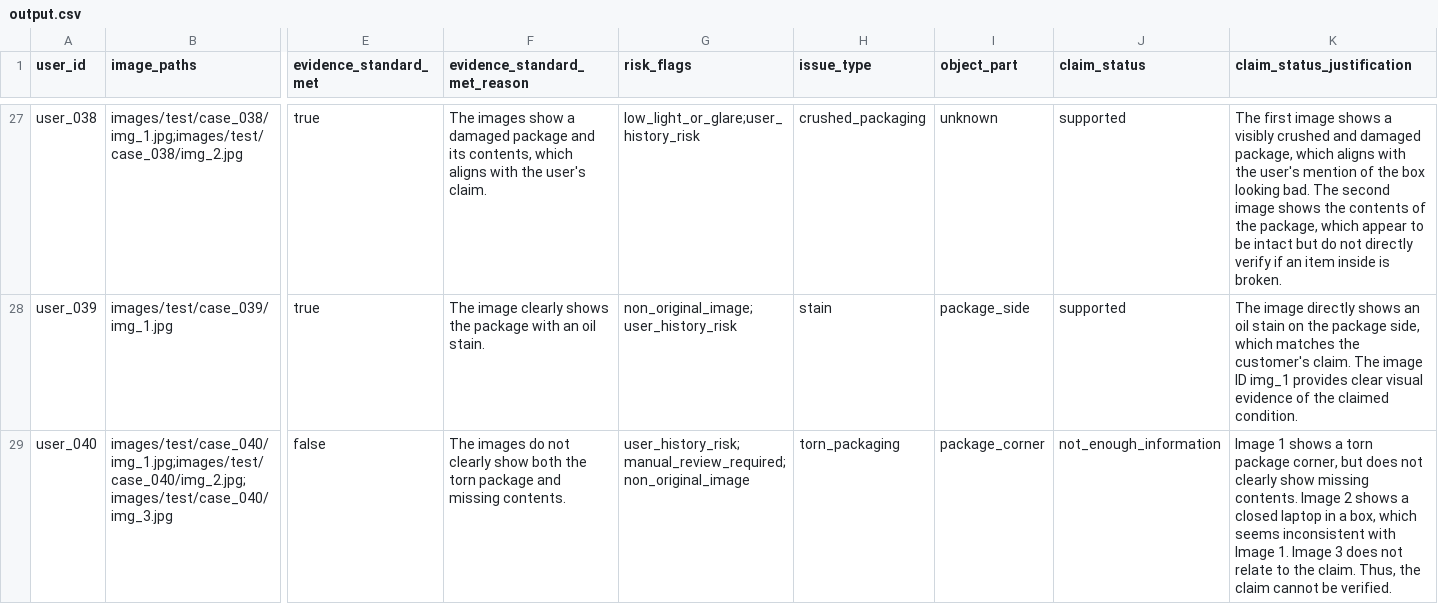
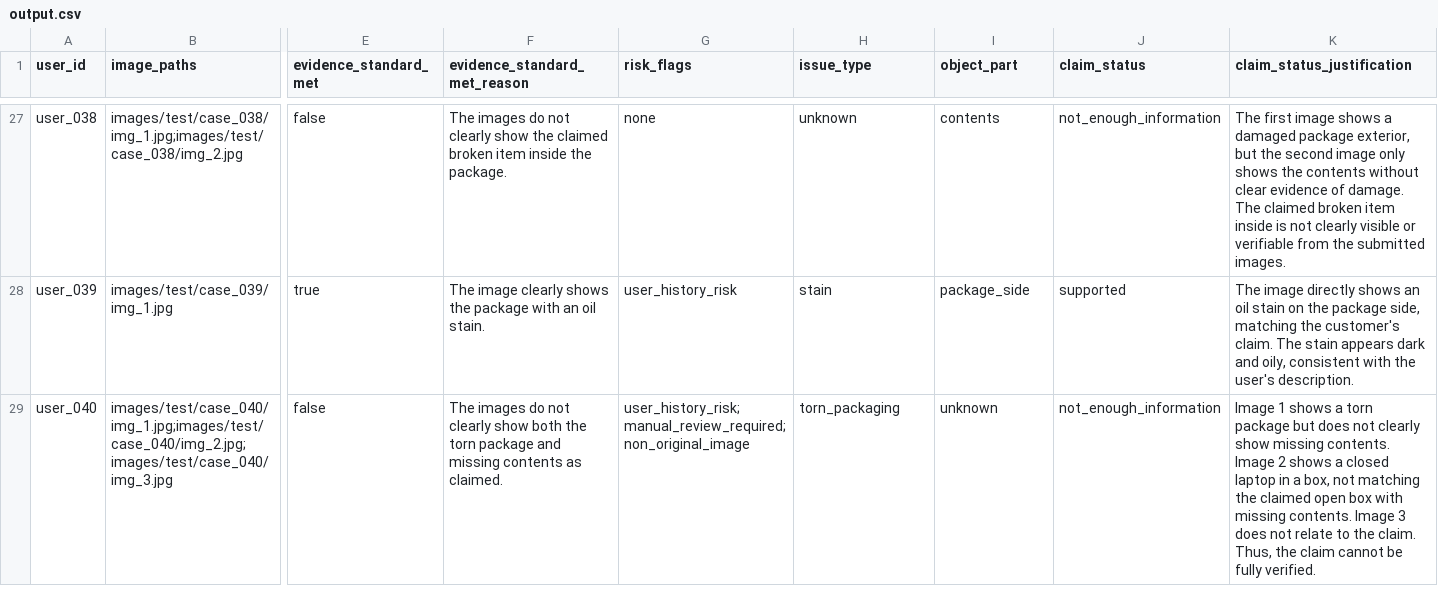
Before and after one commit to Anshchauhanhub/ClaimGuard-Multimodal, a CSV file: code/output.csv, drawn as a sheet; only a part is shown, gaps mark what is left out; the diff covers the shown part only; the diff names each change by its address in the sheet, - before the commit and + after, or states it on an @@ line.

```diff
--- a/code/output.csv
+++ b/code/output.csv
-E27 (evidence_standard_met): true
+E27 (evidence_standard_met): false
-F27 (evidence_standard_met_reason): The images show a damaged package and its contents, which aligns with the user's claim.
+F27 (evidence_standard_met_reason): The images do not clearly show the claimed broken item inside the package.
-G27 (risk_flags): low_light_or_glare;user_history_risk
+G27 (risk_flags): none
-H27 (issue_type): crushed_packaging
+H27 (issue_type): unknown
-I27 (object_part): unknown
+I27 (object_part): contents
-J27 (claim_status): supported
+J27 (claim_status): not_enough_information
-K27 (claim_status_justification): …shows a visibly crushed and damaged package, which aligns with the user's mention of the box looking bad. The second image shows the contents of the package, which appear to be intact but do not directly verify if an item inside is broken.
+K27 (claim_status_justification): …shows a damaged package exterior, but the second image only shows the contents without clear evidence of damage. The claimed broken item inside is not clearly visible or verifiable from the submitted images.
-G28 (risk_flags): non_original_image;user_history_risk
+G28 (risk_flags): user_history_risk
-K28 (claim_status_justification): …package side, which matches the customer's claim. The image ID img_1 provides clear visual evidence of the claimed condition.
+K28 (claim_status_justification): …package side, matching the customer's claim. The stain appears dark and oily, consistent with the user's description.
-F29 (evidence_standard_met_reason): …and missing contents.
+F29 (evidence_standard_met_reason): …and missing contents as claimed.
-I29 (object_part): package_corner
+I29 (object_part): unknown
-K29 (claim_status_justification): …torn package corner, but does not clearly show missing contents. Image 2 shows a closed laptop in a box, which seems inconsistent with Image 1. Image 3 does not relate to the claim. Thus, the claim cannot be verified.
+K29 (claim_status_justification): …torn package but does not clearly show missing contents. Image 2 shows a closed laptop in a box, not matching the claimed open box with missing contents. Image 3 does not relate to the claim. Thus, the claim cannot be fully verified.
```
Also changed, not shown: 145 edited cells elsewhere in this file, code/evaluation/sample_predictions.csv, 6 other files.
